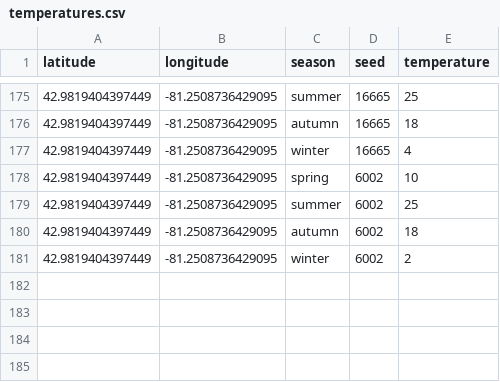
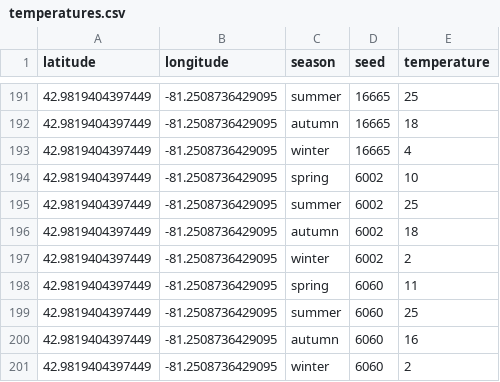
Before and after one commit to LucasHartmanWestern/rl-for-vrp-csp, a CSV file: merl_env/temps/temperatures.csv, drawn as a sheet; only a part is shown, gaps mark what is left out; the diff covers the shown part only.

```diff
--- a/merl_env/temps/temperatures.csv
+++ b/merl_env/temps/temperatures.csv
@@ -181 +197,5 @@ latitude,longitude,season,seed,temperature
 42.9819404397449,-81.2508736429095,winter,6002,2
+42.9819404397449,-81.2508736429095,spring,6060,11
+42.9819404397449,-81.2508736429095,summer,6060,25
+42.9819404397449,-81.2508736429095,autumn,6060,16
+42.9819404397449,-81.2508736429095,winter,6060,2
```
Also changed, not shown: 16 added rows elsewhere in this file, 1 other file.
